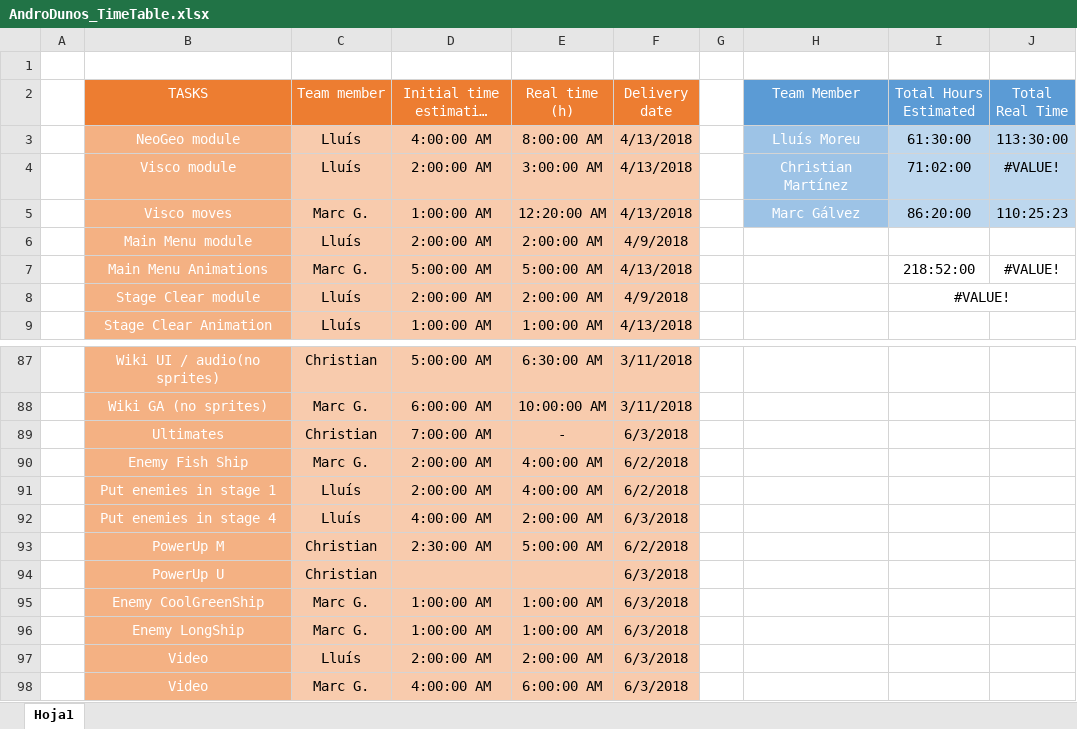
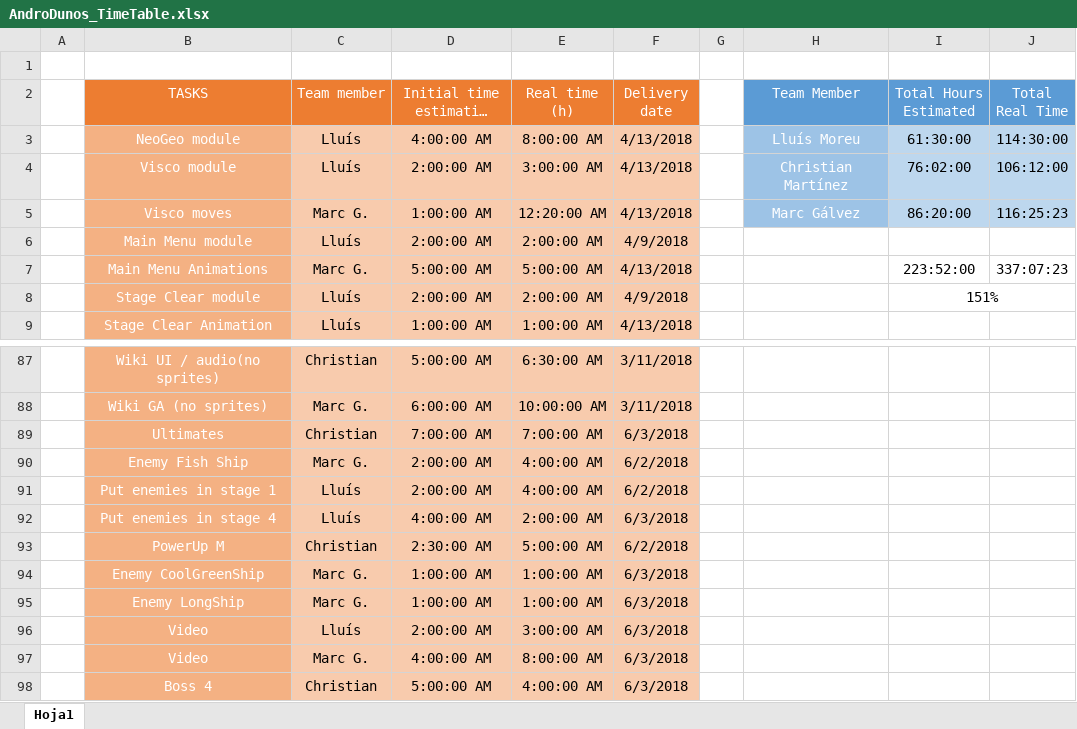
Before and after one commit to include-studio/Andro-Dunos-main, an Excel workbook: SDL_AndroDunos/Game/AndroDunos_TimeTable.xlsx, sheet Hoja1, drawn as a sheet; only a part is shown, gaps mark what is left out; long unchanged cells end in …; values as stored, in another font and other column widths than the file's, no borders; charts and pictures not drawn; removed rows and columns are numbered as before the commit, all else as after; the diff names each change by its address in the sheet, - before the commit and + after, or states it on an @@ line.

Commit message:
excel finished

```diff
--- a/SDL_AndroDunos/Game/AndroDunos_TimeTable.xlsx (sheet Hoja1)
+++ b/SDL_AndroDunos/Game/AndroDunos_TimeTable.xlsx (sheet Hoja1)
-J3 (Total Real Time): 113:30:00
+J3 (Total Real Time): 114:30:00
-I4 (Total Hours Estimated): 71:02:00
+I4 (Total Hours Estimated): 76:02:00
-J4 (Total Real Time): #VALUE!
+J4 (Total Real Time): 106:12:00
-J5 (Total Real Time): 110:25:23
+J5 (Total Real Time): 116:25:23
-I7 (Total Hours Estimated): 218:52:00
+I7 (Total Hours Estimated): 223:52:00
-J7 (Total Real Time): #VALUE!
+J7 (Total Real Time): 337:07:23
-I8 (Total Hours Estimated): #VALUE!
+I8 (Total Hours Estimated): 151%
-E89 (Real time (h)): -
+E89 (Real time (h)): 7:00:00 AM
-row 94:  | PowerUp U | Christian |  |  | 6/3/2018
-E96 (Real time (h)): 2:00:00 AM
+E96 (Real time (h)): 3:00:00 AM
-E97 (Real time (h)): 6:00:00 AM
+E97 (Real time (h)): 8:00:00 AM
+row 98:  | Boss 4 | Christian | 5:00:00 AM | 4:00:00 AM | 6/3/2018
```
Also changed, not shown: formulas that keep their value.
